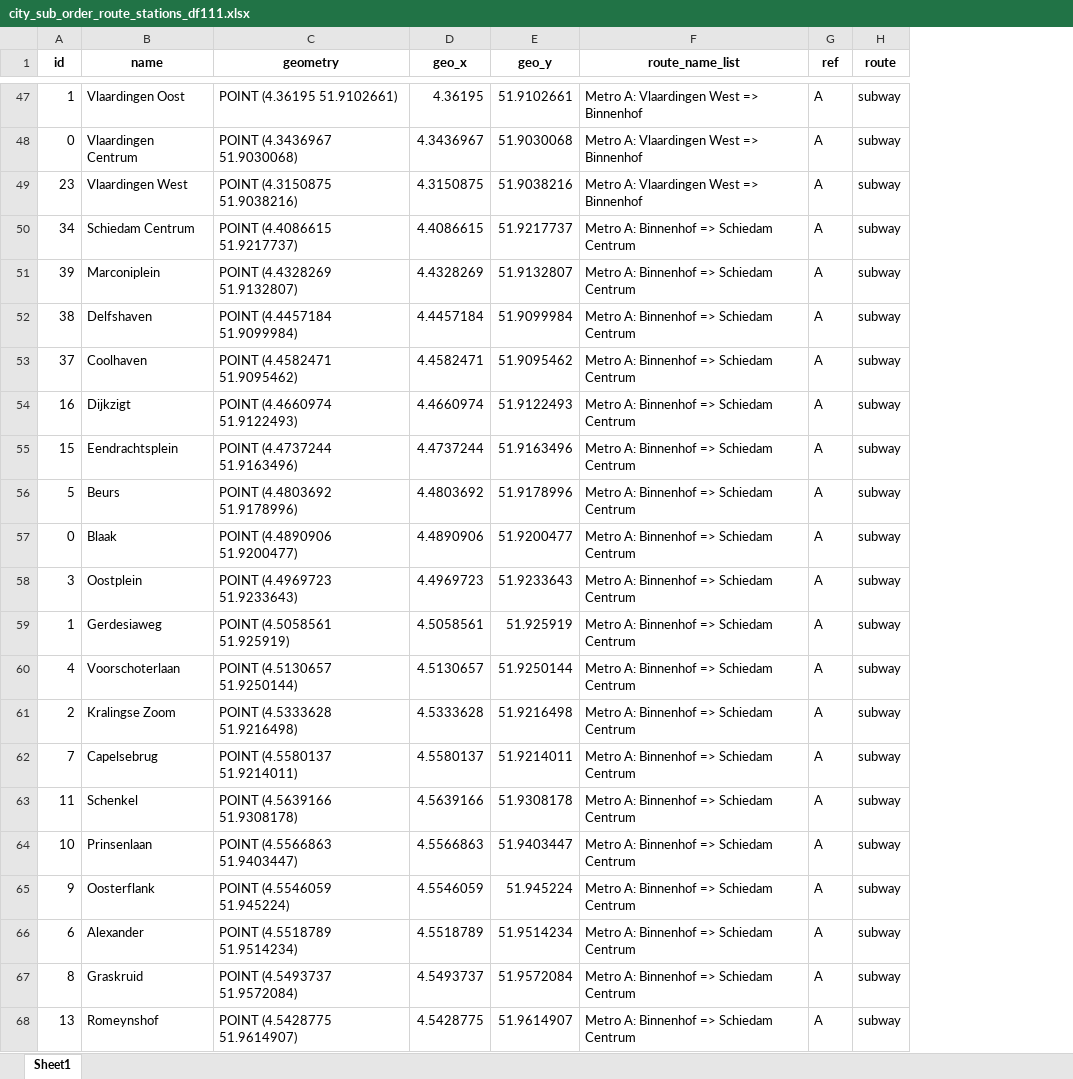
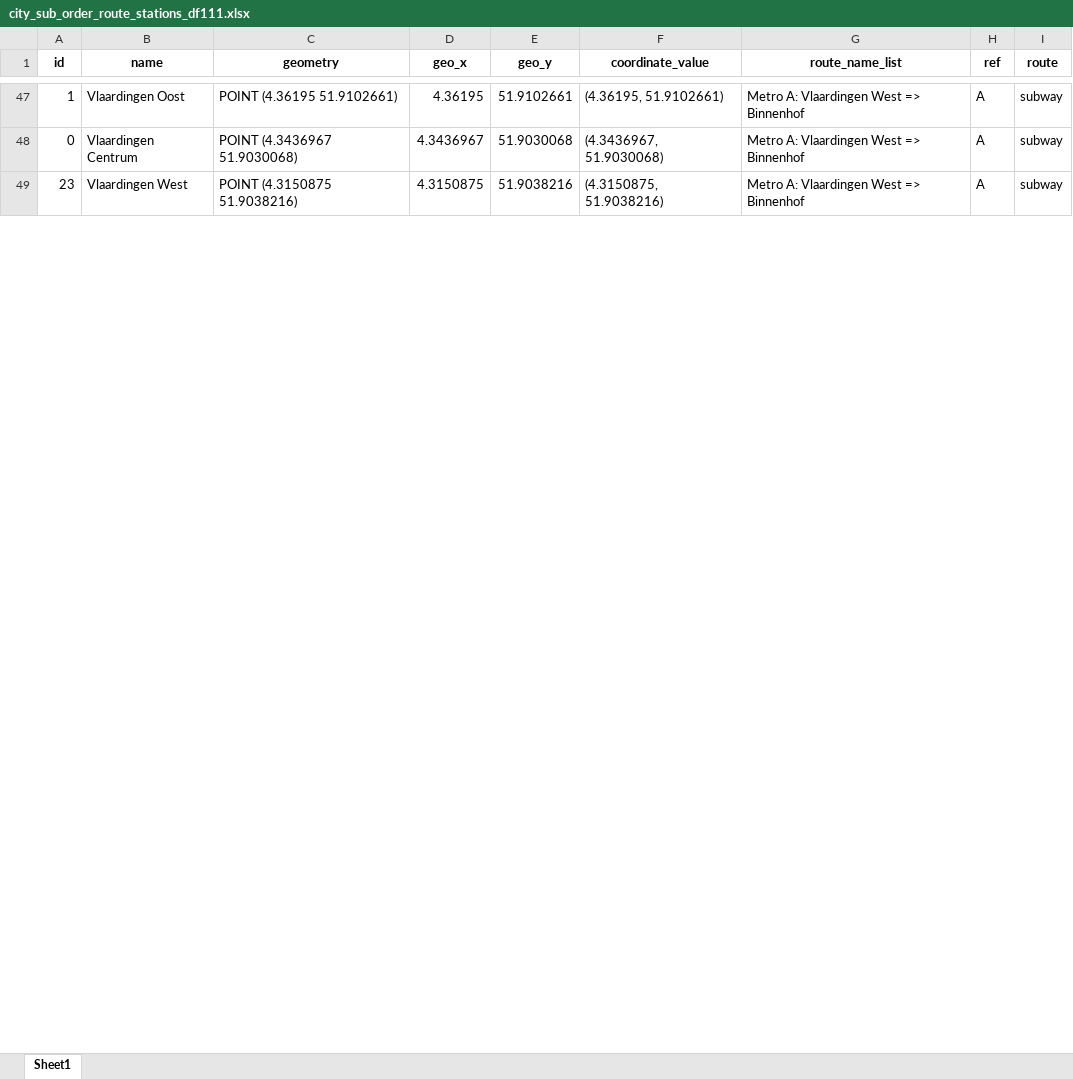
Before and after one commit to SYuGao/uvmt, an Excel workbook: notebooks/city_sub_order_route_stations_df111.xlsx, sheet Sheet1, drawn as a sheet; only a part is shown, gaps mark what is left out; values as stored, in another font and other column widths than the file's, no borders; removed rows and columns are numbered as before the commit, all else as after; the diff covers the shown part only; the diff names each change by its address in the sheet, - before the commit and + after, or states it on an @@ line.

```diff
--- a/notebooks/city_sub_order_route_stations_df111.xlsx (sheet Sheet1)
+++ b/notebooks/city_sub_order_route_stations_df111.xlsx (sheet Sheet1)
+column F (coordinate_value), rows 47-49: (4.36195, 51.9102661) | (4.3436967, 51.9030068) | (4.3150875, 51.9038216)
-row 50: 34 | Schiedam Centrum | POINT (4.4086615 51.9217737) | 4.4086615 | 51.9217737 | Metro A: Binnenhof => Schiedam Centrum | A | subway
-row 51: 39 | Marconiplein | POINT (4.4328269 51.9132807) | 4.4328269 | 51.9132807 | Metro A: Binnenhof => Schiedam Centrum | A | subway
-row 52: 38 | Delfshaven | POINT (4.4457184 51.9099984) | 4.4457184 | 51.9099984 | Metro A: Binnenhof => Schiedam Centrum | A | subway
-row 53: 37 | Coolhaven | POINT (4.4582471 51.9095462) | 4.4582471 | 51.9095462 | Metro A: Binnenhof => Schiedam Centrum | A | subway
-row 54: 16 | Dijkzigt | POINT (4.4660974 51.9122493) | 4.4660974 | 51.9122493 | Metro A: Binnenhof => Schiedam Centrum | A | subway
-row 55: 15 | Eendrachtsplein | POINT (4.4737244 51.9163496) | 4.4737244 | 51.9163496 | Metro A: Binnenhof => Schiedam Centrum | A | subway
-row 56: 5 | Beurs | POINT (4.4803692 51.9178996) | 4.4803692 | 51.9178996 | Metro A: Binnenhof => Schiedam Centrum | A | subway
-row 57: 0 | Blaak | POINT (4.4890906 51.9200477) | 4.4890906 | 51.9200477 | Metro A: Binnenhof => Schiedam Centrum | A | subway
-row 58: 3 | Oostplein | POINT (4.4969723 51.9233643) | 4.4969723 | 51.9233643 | Metro A: Binnenhof => Schiedam Centrum | A | subway
-row 59: 1 | Gerdesiaweg | POINT (4.5058561 51.925919) | 4.5058561 | 51.925919 | Metro A: Binnenhof => Schiedam Centrum | A | subway
-row 60: 4 | Voorschoterlaan | POINT (4.5130657 51.9250144) | 4.5130657 | 51.9250144 | Metro A: Binnenhof => Schiedam Centrum | A | subway
-row 61: 2 | Kralingse Zoom | POINT (4.5333628 51.9216498) | 4.5333628 | 51.9216498 | Metro A: Binnenhof => Schiedam Centrum | A | subway
-row 62: 7 | Capelsebrug | POINT (4.5580137 51.9214011) | 4.5580137 | 51.9214011 | Metro A: Binnenhof => Schiedam Centrum | A | subway
-row 63: 11 | Schenkel | POINT (4.5639166 51.9308178) | 4.5639166 | 51.9308178 | Metro A: Binnenhof => Schiedam Centrum | A | subway
-row 64: 10 | Prinsenlaan | POINT (4.5566863 51.9403447) | 4.5566863 | 51.9403447 | Metro A: Binnenhof => Schiedam Centrum | A | subway
-row 65: 9 | Oosterflank | POINT (4.5546059 51.945224) | 4.5546059 | 51.945224 | Metro A: Binnenhof => Schiedam Centrum | A | subway
-row 66: 6 | Alexander | POINT (4.5518789 51.9514234) | 4.5518789 | 51.9514234 | Metro A: Binnenhof => Schiedam Centrum | A | subway
-row 67: 8 | Graskruid | POINT (4.5493737 51.9572084) | 4.5493737 | 51.9572084 | Metro A: Binnenhof => Schiedam Centrum | A | subway
-row 68: 13 | Romeynshof | POINT (4.5428775 51.9614907) | 4.5428775 | 51.9614907 | Metro A: Binnenhof => Schiedam Centrum | A | subway
```
Also changed, not shown: 99 removed rows elsewhere in this sheet, 2 other files.
